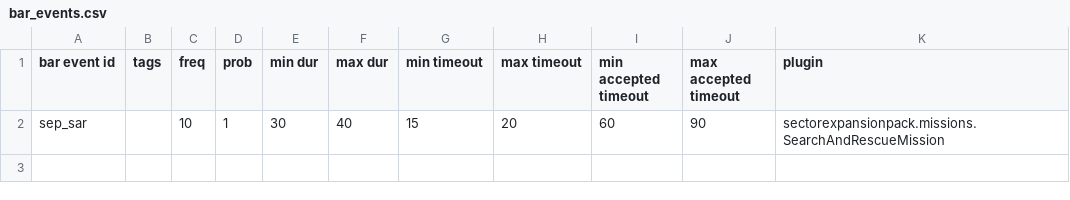
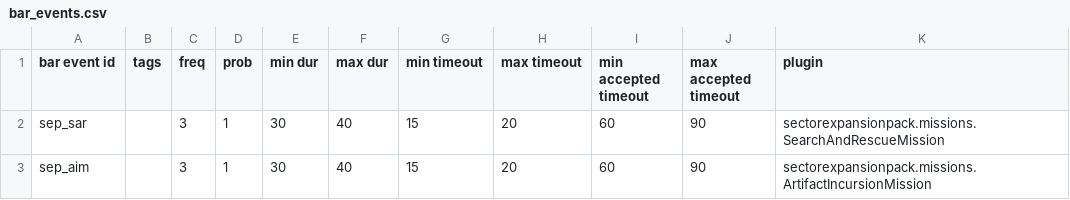
Before and after one commit to AudaxLudos/sector-expansion-pack, a CSV file: data/campaign/bar_events.csv, drawn as a sheet.

```diff
--- a/data/campaign/bar_events.csv
+++ b/data/campaign/bar_events.csv
@@ -1,2 +1,3 @@
 bar event id,tags,freq,prob,min dur,max dur,min timeout,max timeout,min accepted timeout,max accepted timeout,plugin
-sep_sar,,10,1,30,40,15,20,60,90,sectorexpansionpack.missions.SearchAndRescueMission
+sep_sar,,3,1,30,40,15,20,60,90,sectorexpansionpack.missions.SearchAndRescueMission
+sep_aim,,3,1,30,40,15,20,60,90,sectorexpansionpack.missions.ArtifactIncursionMission
```
Also changed, not shown: data/campaign/person_missions.csv, data/campaign/rules.csv, 3 other files.
